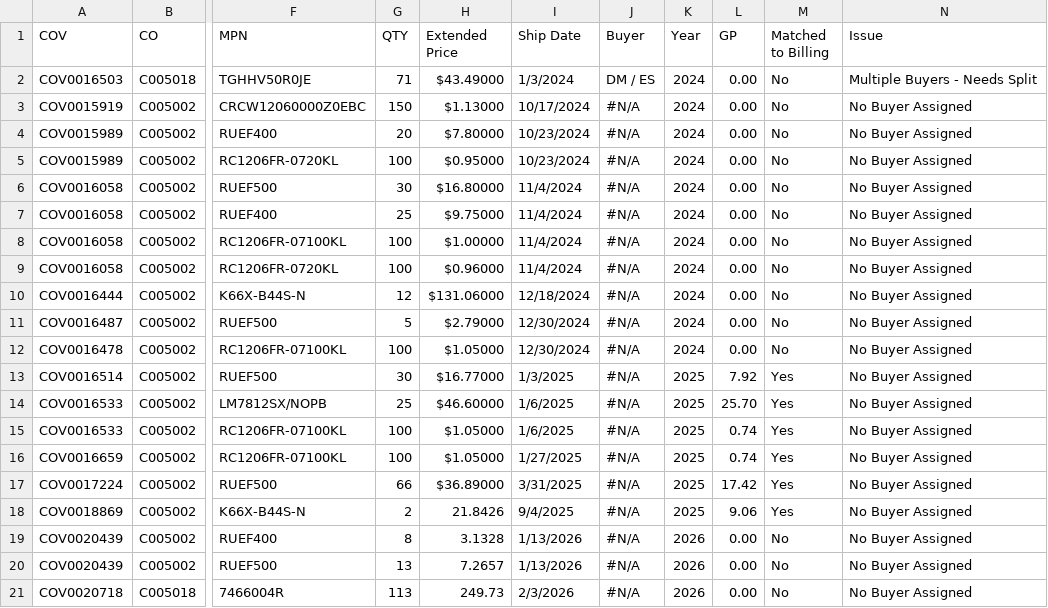
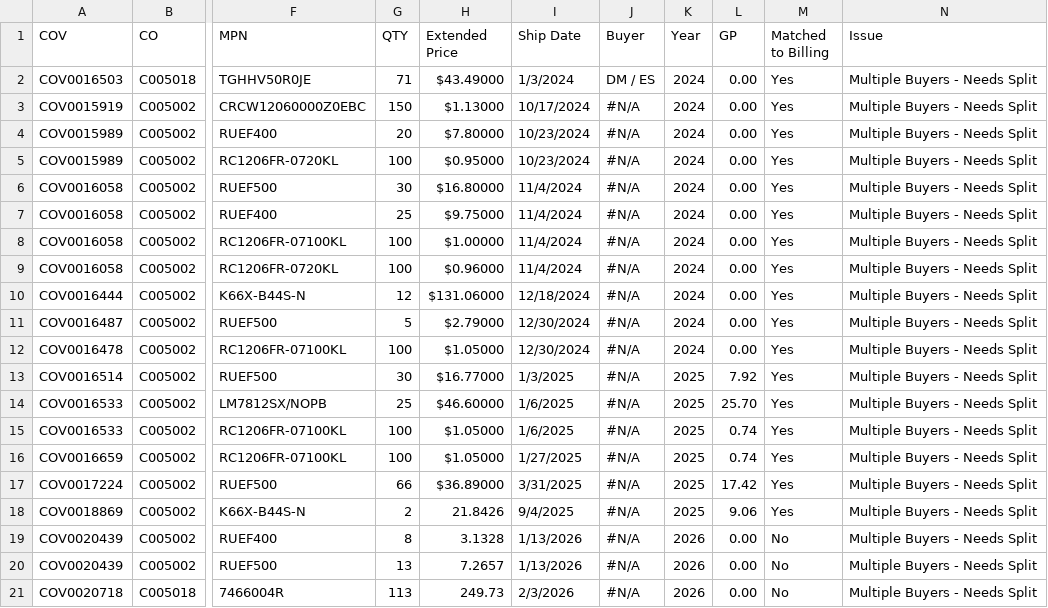
Before and after one commit to AstuteGroup/astute-workinstructions, a CSV file: Trading Analysis/LAM Billings Review/Buyer_Issues.csv, drawn as a sheet; only a part is shown, gaps mark what is left out; the diff names each change by its address in the sheet, - before the commit and + after, or states it on an @@ line.

```diff
--- a/Trading Analysis/LAM Billings Review/Buyer_Issues.csv
+++ b/Trading Analysis/LAM Billings Review/Buyer_Issues.csv
-M2:M12 (Matched to Billing): No
+M2:M12 (Matched to Billing): Yes
-N3:N21 (Issue): No Buyer Assigned
+N3:N21 (Issue): Multiple Buyers - Needs Split
```
Also changed, not shown: Trading Analysis/LAM Billings Review/GP_by_Buyer_Summary.csv, 2 other files.
